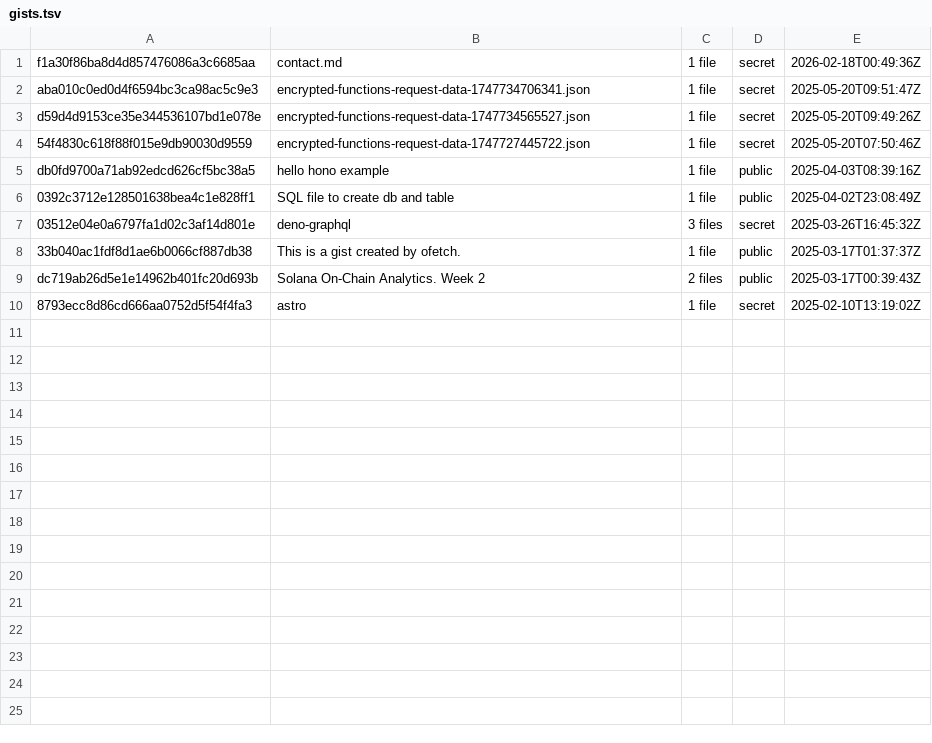
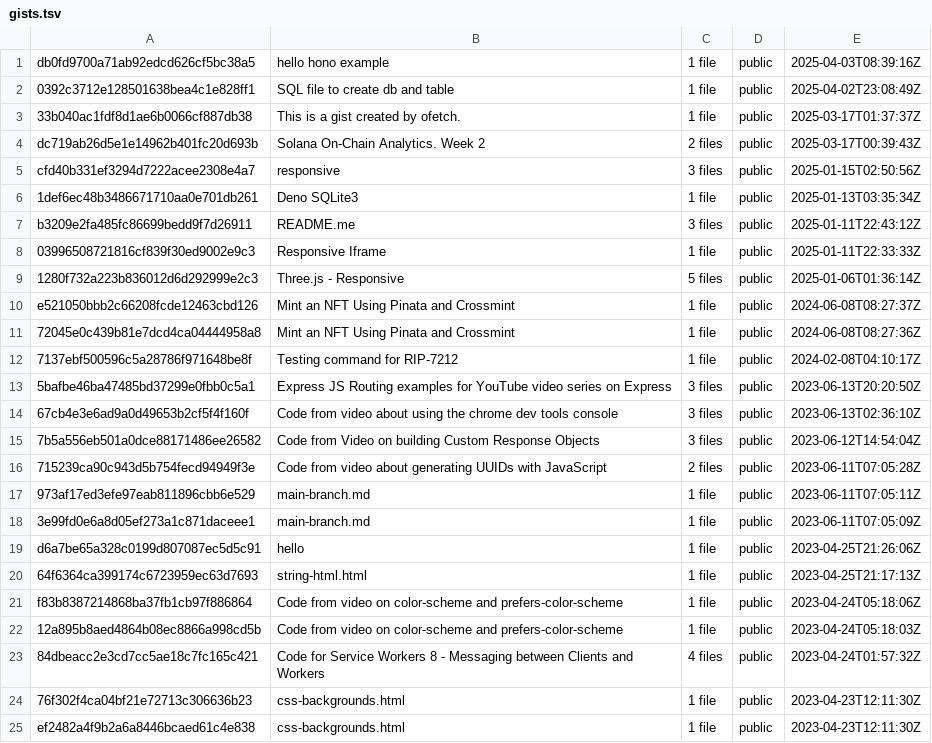
Before and after one commit to modster/modster.github.io, a TSV file: src/data/gh/gists.tsv, drawn as a sheet; removed rows and columns are numbered as before the commit, all else as after; the diff names each change by its address in the sheet, - before the commit and + after, or states it on an @@ line.

Commit message:
Changes to be committed: 	new file:   .prettierignore 	new file:   .prettierrc 	modified:   README.md 	new file:   graphql.json 	modified:   observablehq.config.js 	deleted:    package-lock.json 	modified:   package.json 	new file:   pnpm-lock.yaml 	new file:   pnpm-workspace.yaml 	modified:   site.code-workspace 	modified:   src/components/fetch-followers.js 	modified:   src/components/fetch-following.js 	renamed:    src/Contact.md -> src/contact.md 	new file:   src/data/[gist]-page.md 	new file:   src/data/followers.json 	modified:   src/data/followers.json.sh 	new file:   src/data/following-shape.json 	new file:   src/data/following.json 	modified:   src/data/following.json.sh 	new file:   src/data/gh/deno.js 	new file:   src/data/gh/gists-shape.jsonc 	new file:   src/data/gh/gists.json 	new file:   src/data/gh/gists.json.js 	modified:   src/data/gh/gists.tsv 	modified:   src/data/gh/gists.tsv.sh 	new file:   src/data/gh/graphql-pager.js 	new file:   src/data/gh/graphql-pager.json 	new file:   src/data/gh/graphql.js 	new file:   src/data/gh/graphql.json 	new file:   src/data/gh/js.json 	new file:   src/data/gh/json.js 	new file:   src/data/gh/rest.js 	new file:   src/data/gh/rest.json 	modified:   src/data/gh/username..js 	new file:   src/data/repos.json 	new file:   src/data/repos.json.sh 	modified:   src/data/repos.tsv 	modified:   src/data/repos.tsv.sh 	modified:   src/data/user.json 	modified:   src/data/user.json.sh 	renamed:    src/Followers.md -> src/followers.md 	renamed:    src/Following.md -> src/following.md 	new file:   src/gists.md 	new file:   src/index.css 	modified:   src/index.md 	renamed:    src/Gists.md -> src/pages.css 	renamed:    src/Privacy.md -> src/privacy-policy.md 	renamed:    src/Repositories.md -> src/repo.md 	renamed:    src/Repos.md -> src/repos.md 	renamed:    src/Terms.md -> src/terms-of-service.md 	new file:   tests/config_test.js

```diff
--- a/src/data/gh/gists.tsv
+++ b/src/data/gh/gists.tsv
-row 1: f1a30f86ba8d4d857476086a3c6685aa | contact.md | 1 file | secret | 2026-02-18T00:49:36Z
-row 2: aba010c0ed0d4f6594bc3ca98ac5c9e3 | encrypted-functions-request-data-1747734706341.json | 1 file | secret | 2025-05-20T09:51:47Z
-row 3: d59d4d9153ce35e344536107bd1e078e | encrypted-functions-request-data-1747734565527.json | 1 file | secret | 2025-05-20T09:49:26Z
-row 4: 54f4830c618f88f015e9db90030d9559 | encrypted-functions-request-data-1747727445722.json | 1 file | secret | 2025-05-20T07:50:46Z
-row 7: 03512e04e0a6797fa1d02c3af14d801e | deno-graphql | 3 files | secret | 2025-03-26T16:45:32Z
-row 10: 8793ecc8d86cd666aa0752d5f54f4fa3 | astro | 1 file | secret | 2025-02-10T13:19:02Z
+row 5: cfd40b331ef3294d7222acee2308e4a7 | responsive | 3 files | public | 2025-01-15T02:50:56Z
+row 6: 1def6ec48b3486671710aa0e701db261 | Deno SQLite3 | 1 file | public | 2025-01-13T03:35:34Z
+row 7: b3209e2fa485fc86699bedd9f7d26911 | README.me | 3 files | public | 2025-01-11T22:43:12Z
+row 8: 03996508721816cf839f30ed9002e9c3 | Responsive Iframe | 1 file | public | 2025-01-11T22:33:33Z
+row 9: 1280f732a223b836012d6d292999e2c3 | Three.js - Responsive | 5 files | public | 2025-01-06T01:36:14Z
+row 10: e521050bbb2c66208fcde12463cbd126 | Mint an NFT Using Pinata and Crossmint | 1 file | public | 2024-06-08T08:27:37Z
+row 11: 72045e0c439b81e7dcd4ca04444958a8 | Mint an NFT Using Pinata and Crossmint | 1 file | public | 2024-06-08T08:27:36Z
+row 12: 7137ebf500596c5a28786f971648be8f | Testing command for RIP-7212 | 1 file | public | 2024-02-08T04:10:17Z
+row 13: 5bafbe46ba47485bd37299e0fbb0c5a1 | Express JS Routing examples for YouTube video series on Express | 3 files | public | 2023-06-13T20:20:50Z
+row 14: 67cb4e3e6ad9a0d49653b2cf5f4f160f | Code from video about using the chrome dev tools console | 3 files | public | 2023-06-13T02:36:10Z
+row 15: 7b5a556eb501a0dce88171486ee26582 | Code from Video on building Custom Response Objects | 3 files | public | 2023-06-12T14:54:04Z
+row 16: 715239ca90c943d5b754fecd94949f3e | Code from video about generating UUIDs with JavaScript | 2 files | public | 2023-06-11T07:05:28Z
+row 17: 973af17ed3efe97eab811896cbb6e529 | main-branch.md | 1 file | public | 2023-06-11T07:05:11Z
+row 18: 3e99fd0e6a8d05ef273a1c871daceee1 | main-branch.md | 1 file | public | 2023-06-11T07:05:09Z
+row 19: d6a7be65a328c0199d807087ec5d5c91 | hello | 1 file | public | 2023-04-25T21:26:06Z
+row 20: 64f6364ca399174c6723959ec63d7693 | string-html.html | 1 file | public | 2023-04-25T21:17:13Z
+row 21: f83b8387214868ba37fb1cb97f886864 | Code from video on color-scheme and prefers-color-scheme | 1 file | public | 2023-04-24T05:18:06Z
+row 22: 12a895b8aed4864b08ec8866a998cd5b | Code from video on color-scheme and prefers-color-scheme | 1 file | public | 2023-04-24T05:18:03Z
+row 23: 84dbeacc2e3cd7cc5ae18c7fc165c421 | Code for Service Workers 8 - Messaging between Clients and Workers | 4 files | public | 2023-04-24T01:57:32Z
+row 24: 76f302f4ca04bf21e72713c306636b23 | css-backgrounds.html | 1 file | public | 2023-04-23T12:11:30Z
+row 25: ef2482a4f9b2a6a8446bcaed61c4e838 | css-backgrounds.html | 1 file | public | 2023-04-23T12:11:30Z
```
Also changed, not shown: 49 other files.
